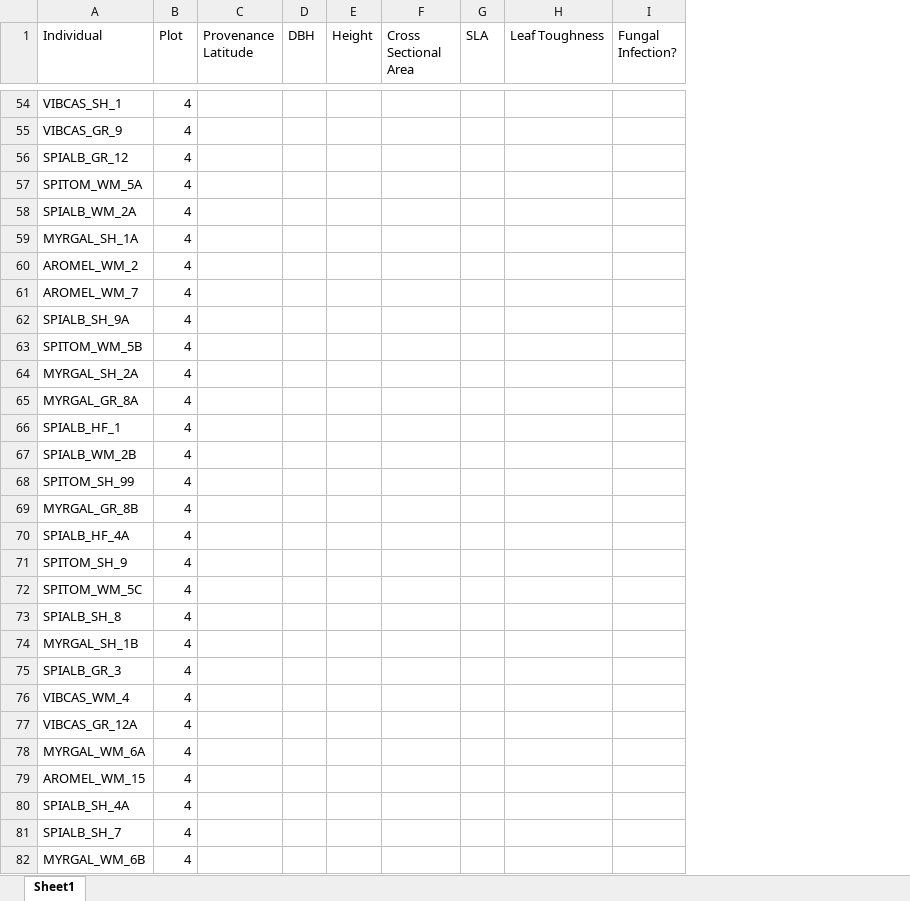
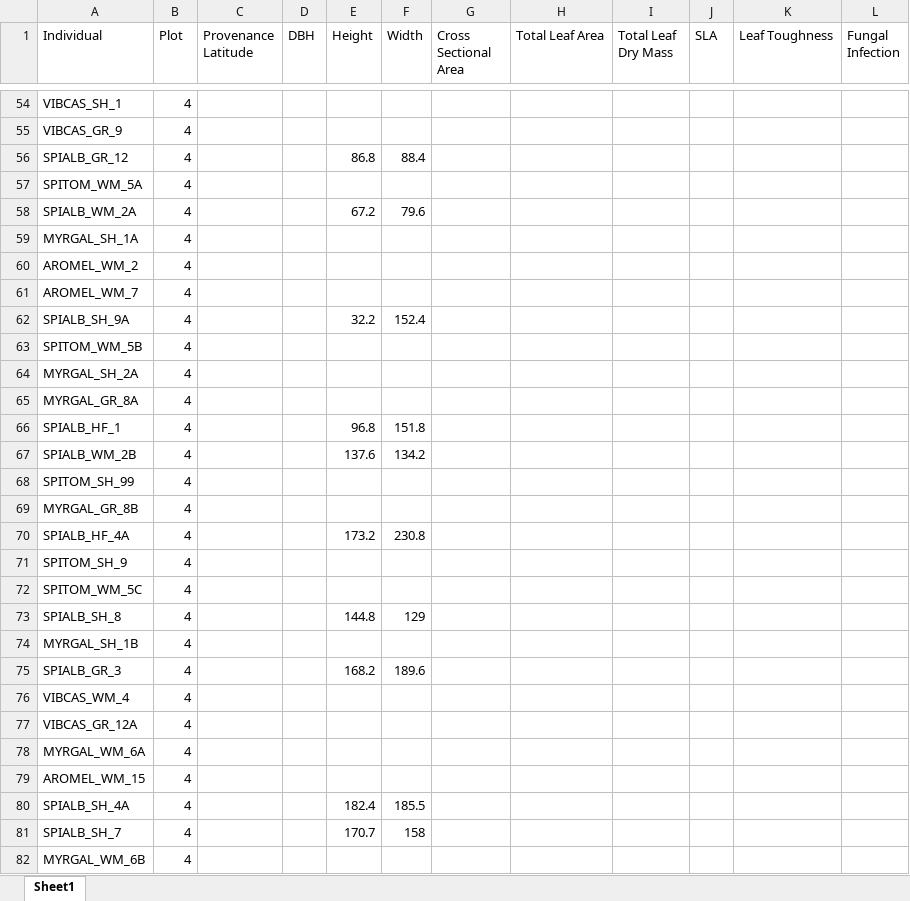
Before and after one commit to alissandraayala/Temperate-Forest-Traits, an Excel workbook: Temperate Forest Traits.xlsx, sheet Sheet1, drawn as a sheet; only a part is shown, gaps mark what is left out; values as stored, in another font and other column widths than the file's, no borders; charts and pictures not drawn; removed rows and columns are numbered as before the commit, all else as after; the diff covers the shown part only; the diff names each change by its address in the sheet, - before the commit and + after, or states it on an @@ line.

```diff
--- a/Temperate Forest Traits.xlsx (sheet Sheet1)
+++ b/Temperate Forest Traits.xlsx (sheet Sheet1)
+column F (Width), rows 56-81: 88.4 |  | 79.6 |  |  |  | 152.4 |  |  |  | 151.8 | 134.2 |  |  | 230.8 |  |  | 129 |  | 189.6 |  |  |  |  | 185.5 | 158
+column H (Total Leaf Area), empty
+column I (Total Leaf Dry Mass), empty
-column I (Fungal Infection?), empty
+column L (Fungal Infection), empty
-E56 (Height): (empty)
+E56 (Height): 86.8
-E58 (Height): (empty)
+E58 (Height): 67.2
-E62 (Height): (empty)
+E62 (Height): 32.2
-E66 (Height): (empty)
+E66 (Height): 96.8
-E67 (Height): (empty)
+E67 (Height): 137.6
-E70 (Height): (empty)
+E70 (Height): 173.2
-E73 (Height): (empty)
+E73 (Height): 144.8
-E75 (Height): (empty)
+E75 (Height): 168.2
-E80 (Height): (empty)
+E80 (Height): 182.4
-E81 (Height): (empty)
+E81 (Height): 170.7
```
Also changed, not shown: 4 added rows, 4 removed rows and 158 edited cells elsewhere in this sheet, charts or pictures.
